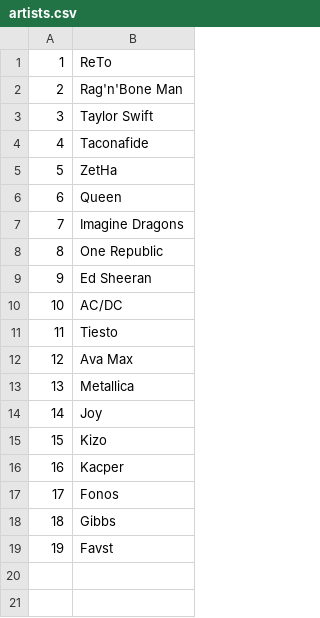
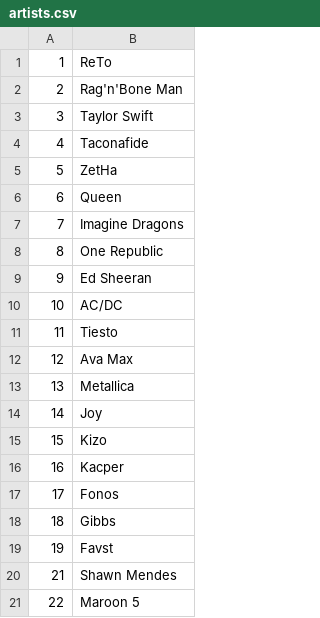
Before and after one commit to Marcin4113/Jaka_To_Melodia, a CSV file: artists.csv, drawn as a sheet.

```diff
--- a/artists.csv
+++ b/artists.csv
@@ -19 +19,3 @@
 19;Favst
+21;Shawn Mendes
+22;Maroon 5
```
Also changed, not shown: tracks.csv, 11 other files.
